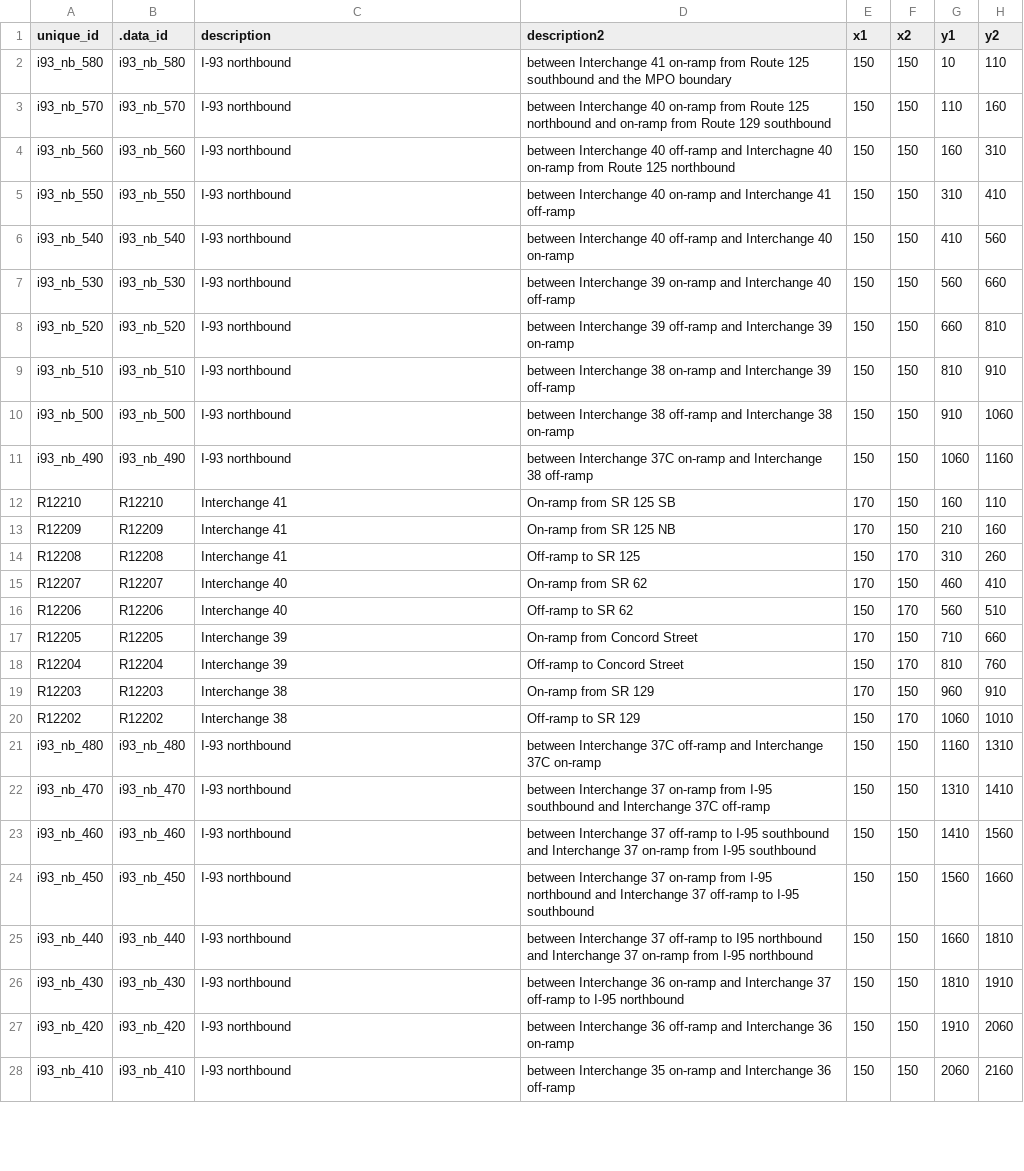
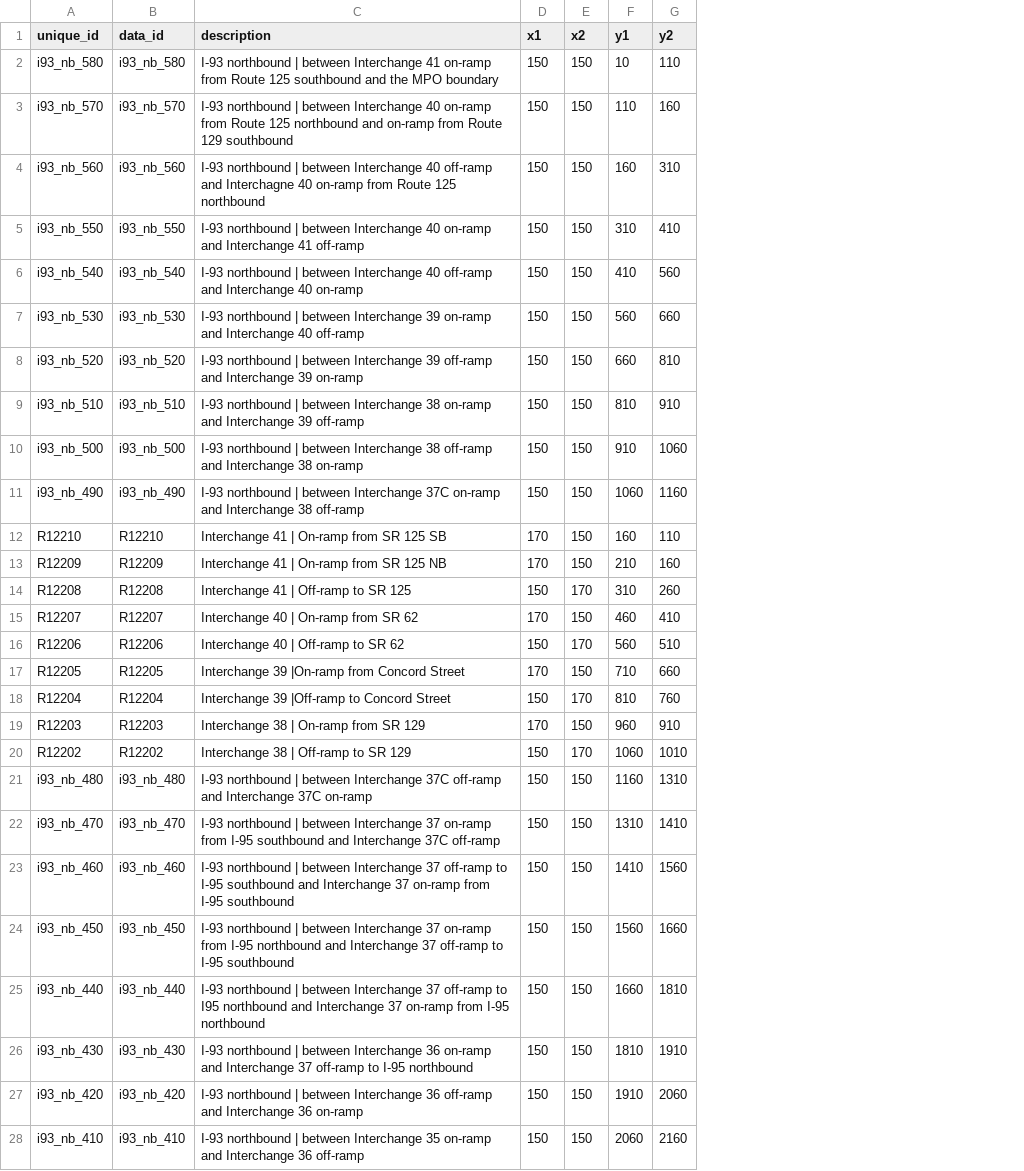
Before and after one commit to bkrepp-ctps/balancedVolumes, a CSV file: data/csv/join_i93_sr3_nb_wireframe_and_volumes.csv, drawn as a sheet; only a part is shown; the diff covers the shown part only; the diff names each change by its address in the sheet, - before the commit and + after, or states it on an @@ line.

```diff
--- a/data/csv/join_i93_sr3_nb_wireframe_and_volumes.csv
+++ b/data/csv/join_i93_sr3_nb_wireframe_and_volumes.csv
-column D (description2), rows 2-28: between Interchange 41 on-ramp from Route 125 southbound and the MPO boundary | between Interchange 40 on-ramp from Route 125 northbound and on-ramp from Route 129 southbound | between Interchange 40 off-ramp and Interchagne 40 on-ramp from Route 125 northbound | between Interchange 40 on-ramp and Interchange 41 off-ramp | between Interchange 40 off-ramp and Interchange 40 on-ramp | between Interchange 39 on-ramp and Interchange 40 off-ramp | between Interchange 39 off-ramp and Interchange 39 on-ramp | between Interchange 38 on-ramp and Interchange 39 off-ramp | between Interchange 38 off-ramp and Interchange 38 on-ramp | between Interchange 37C on-ramp and Interchange 38 off-ramp | On-ramp from SR 125 SB | On-ramp from SR 125 NB | Off-ramp to SR 125 | On-ramp from SR 62 | Off-ramp to SR 62 | On-ramp from Concord Street | Off-ramp to Concord Street | On-ramp from SR 129 | Off-ramp to SR 129 | between Interchange 37C off-ramp and Interchange 37C on-ramp | between Interchange 37 on-ramp from I-95 southbound and Interchange 37C off-ramp | between Interchange 37 off-ramp to I-95 southbound and Interchange 37 on-ramp from I-95 southbound | between Interchange 37 on-ramp from I-95 northbound and Interchange 37 off-ramp to I-95 southbound | between Interchange 37 off-ramp to I95 northbound and Interchange 37 on-ramp from I-95 northbound | between Interchange 36 on-ramp and Interchange 37 off-ramp to I-95 northbound | between Interchange 36 off-ramp and Interchange 36 on-ramp | between Interchange 35 on-ramp and Interchange 36 off-ramp
-B1: .data_id
+B1: data_id
-C2 (description): I-93 northbound
+C2 (description): I-93 northbound | between Interchange 41 on-ramp from Route 125 southbound and the MPO boundary
-C3 (description): I-93 northbound
+C3 (description): I-93 northbound | between Interchange 40 on-ramp from Route 125 northbound and on-ramp from Route 129 southbound
-C4 (description): I-93 northbound
+C4 (description): I-93 northbound | between Interchange 40 off-ramp and Interchagne 40 on-ramp from Route 125 northbound
-C5 (description): I-93 northbound
+C5 (description): I-93 northbound | between Interchange 40 on-ramp and Interchange 41 off-ramp
-C6 (description): I-93 northbound
+C6 (description): I-93 northbound | between Interchange 40 off-ramp and Interchange 40 on-ramp
-C7 (description): I-93 northbound
+C7 (description): I-93 northbound | between Interchange 39 on-ramp and Interchange 40 off-ramp
-C8 (description): I-93 northbound
+C8 (description): I-93 northbound | between Interchange 39 off-ramp and Interchange 39 on-ramp
-C9 (description): I-93 northbound
+C9 (description): I-93 northbound | between Interchange 38 on-ramp and Interchange 39 off-ramp
-C10 (description): I-93 northbound
+C10 (description): I-93 northbound | between Interchange 38 off-ramp and Interchange 38 on-ramp
-C11 (description): I-93 northbound
+C11 (description): I-93 northbound | between Interchange 37C on-ramp and Interchange 38 off-ramp
-C12 (description): Interchange 41
+C12 (description): Interchange 41 | On-ramp from SR 125 SB
-C13 (description): Interchange 41
+C13 (description): Interchange 41 | On-ramp from SR 125 NB
-C14 (description): Interchange 41
+C14 (description): Interchange 41 | Off-ramp to SR 125
-C15 (description): Interchange 40
+C15 (description): Interchange 40 | On-ramp from SR 62
-C16 (description): Interchange 40
+C16 (description): Interchange 40 | Off-ramp to SR 62
-C17 (description): Interchange 39
+C17 (description): Interchange 39 |On-ramp from Concord Street
-C18 (description): Interchange 39
+C18 (description): Interchange 39 |Off-ramp to Concord Street
-C19 (description): Interchange 38
+C19 (description): Interchange 38 | On-ramp from SR 129
-C20 (description): Interchange 38
+C20 (description): Interchange 38 | Off-ramp to SR 129
-C21 (description): I-93 northbound
+C21 (description): I-93 northbound | between Interchange 37C off-ramp and Interchange 37C on-ramp
-C22 (description): I-93 northbound
+C22 (description): I-93 northbound | between Interchange 37 on-ramp from I-95 southbound and Interchange 37C off-ramp
-C23 (description): I-93 northbound
+C23 (description): I-93 northbound | between Interchange 37 off-ramp to I-95 southbound and Interchange 37 on-ramp from I-95 southbound
-C24 (description): I-93 northbound
+C24 (description): I-93 northbound | between Interchange 37 on-ramp from I-95 northbound and Interchange 37 off-ramp to I-95 southbound
-C25 (description): I-93 northbound
+C25 (description): I-93 northbound | between Interchange 37 off-ramp to I95 northbound and Interchange 37 on-ramp from I-95 northbound
-C26 (description): I-93 northbound
+C26 (description): I-93 northbound | between Interchange 36 on-ramp and Interchange 37 off-ramp to I-95 northbound
-C27 (description): I-93 northbound
+C27 (description): I-93 northbound | between Interchange 36 off-ramp and Interchange 36 on-ramp
-C28 (description): I-93 northbound
+C28 (description): I-93 northbound | between Interchange 35 on-ramp and Interchange 36 off-ramp
```
Also changed, not shown: 146 edited cells elsewhere in this file, data/csv/join_i93_sr3_sb_wireframe_and_volumes.csv, 1 other file.
